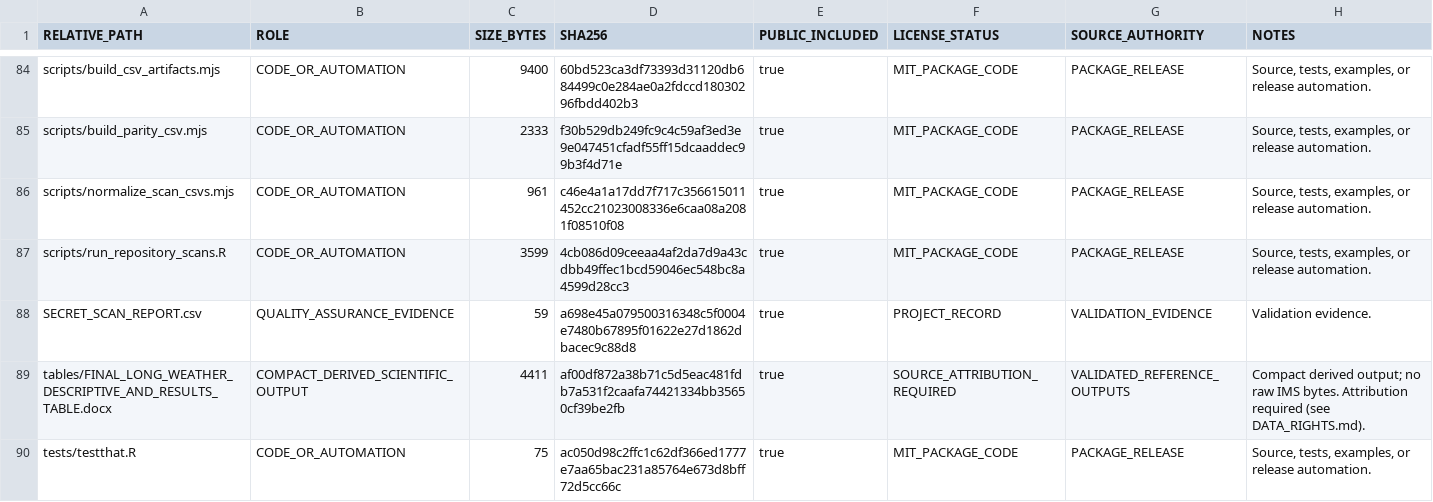
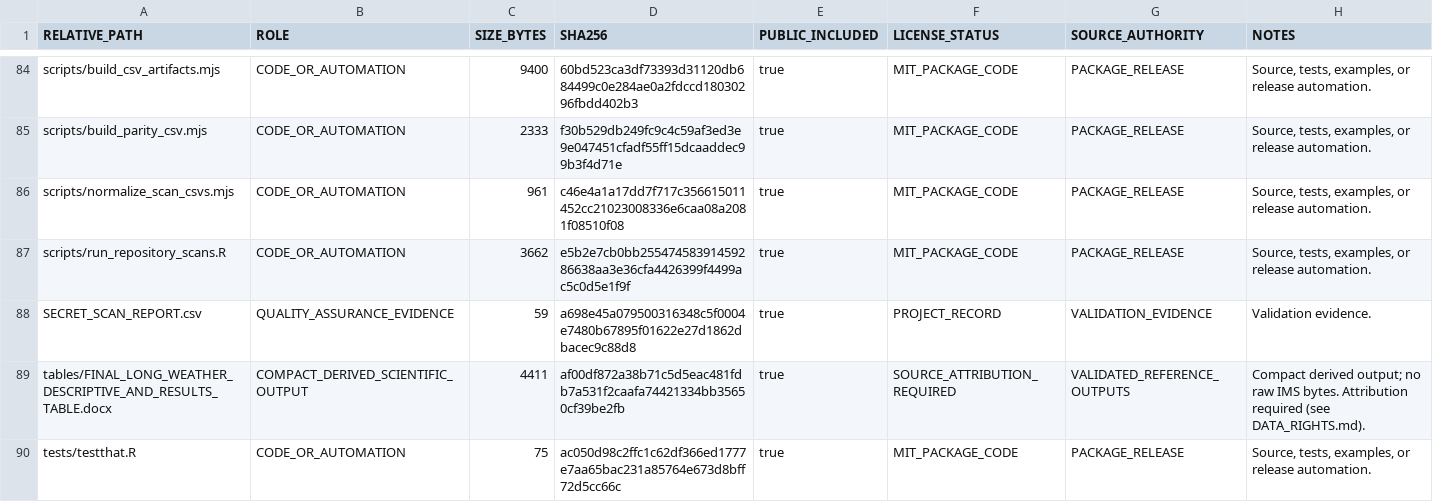
Before and after one commit to ngngn1977-cloud/SIECCLongWeather, a CSV file: PUBLICATION_PACKAGE_MANIFEST.csv, drawn as a sheet; only a part is shown, gaps mark what is left out.

Commit message:
Remove local path from scan script
Replace the user-specific path patterns of scripts/run_repository_scans.R with
generic user-directory patterns (no user name or path). Refresh the manifest
row of the script. No code, data or test change.

```diff
--- a/PUBLICATION_PACKAGE_MANIFEST.csv
+++ b/PUBLICATION_PACKAGE_MANIFEST.csv
@@ -86,3 +86,3 @@
 "scripts/normalize_scan_csvs.mjs","CODE_OR_AUTOMATION","961","c46e4a1a17dd7f717c356615011452cc21023008336e6caa08a2081f08510f08","true","MIT_PACKAGE_CODE","PACKAGE_RELEASE","Source, tests, examples, or release automation."
-"scripts/run_repository_scans.R","CODE_OR_AUTOMATION","3599","4cb086d09ceeaa4af2da7d9a43cdbb49ffec1bcd59046ec548bc8a4599d28cc3","true","MIT_PACKAGE_CODE","PACKAGE_RELEASE","Source, tests, examples, or release automation."
+"scripts/run_repository_scans.R","CODE_OR_AUTOMATION","3662","e5b2e7cb0bb25547458391459286638aa3e36cfa4426399f4499ac5c0d5e1f9f","true","MIT_PACKAGE_CODE","PACKAGE_RELEASE","Source, tests, examples, or release automation."
 "SECRET_SCAN_REPORT.csv","QUALITY_ASSURANCE_EVIDENCE","59","a698e45a079500316348c5f0004e7480b67895f01622e27d1862dbacec9c88d8","true","PROJECT_RECORD","VALIDATION_EVIDENCE","Validation evidence."
```
Also changed, not shown: 1 other file.
